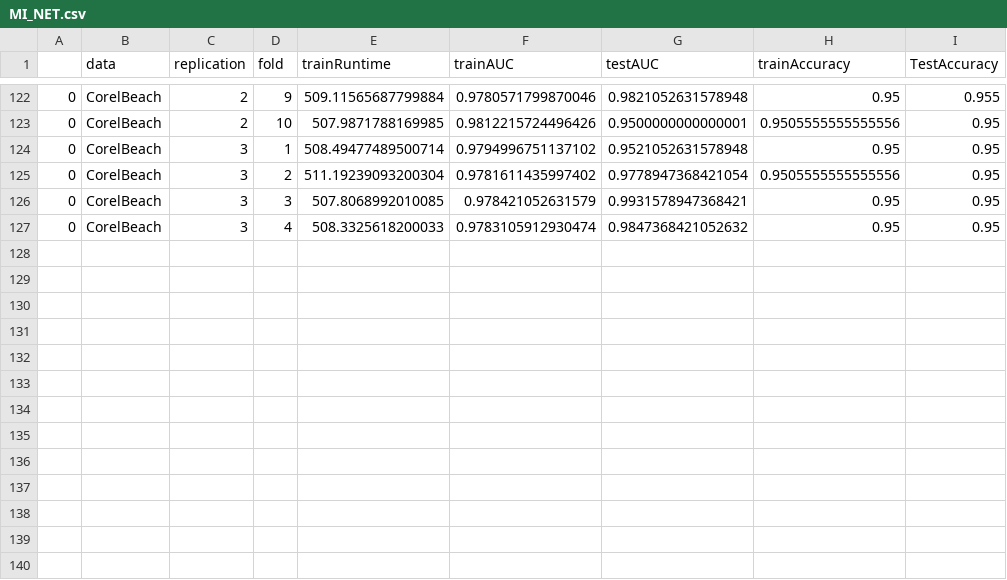
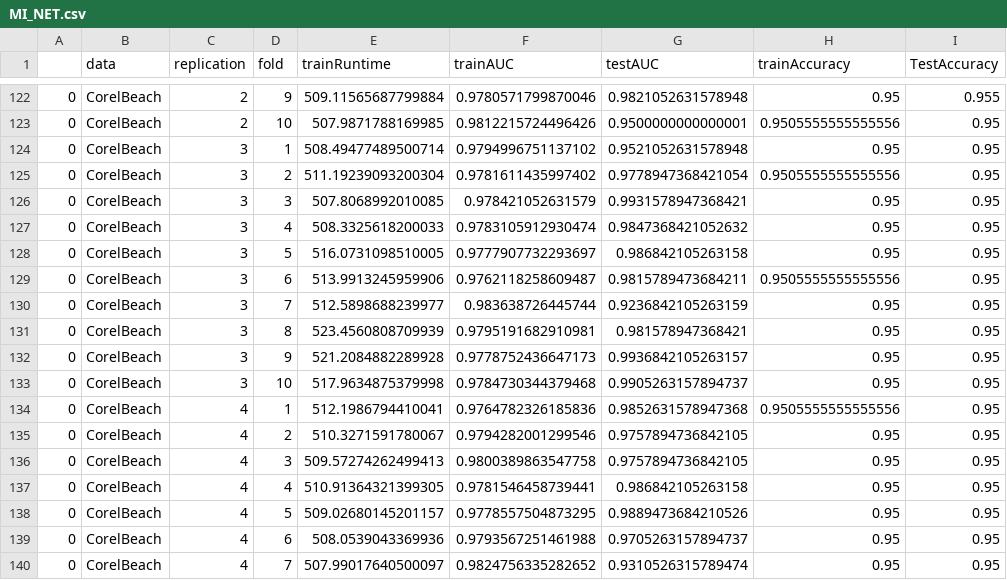
Before and after one commit to OEKundakcioglu/MI-ROCMax, a CSV file: Results/MI_NET.csv, drawn as a sheet; only a part is shown, gaps mark what is left out.

Commit message:
Update MI_NET.csv

```diff
--- a/Results/MI_NET.csv
+++ b/Results/MI_NET.csv
@@ -127 +127,14 @@
 0,CorelBeach,3,4,508.3325618200033,0.9783105912930474,0.9847368421052632,0.95,0.95
+0,CorelBeach,3,5,516.0731098510005,0.9777907732293697,0.986842105263158,0.95,0.95
+0,CorelBeach,3,6,513.9913245959906,0.9762118258609487,0.9815789473684211,0.9505555555555556,0.95
+0,CorelBeach,3,7,512.5898688239977,0.983638726445744,0.9236842105263159,0.95,0.95
+0,CorelBeach,3,8,523.4560808709939,0.9795191682910981,0.981578947368421,0.95,0.95
+0,CorelBeach,3,9,521.2084882289928,0.9778752436647173,0.9936842105263157,0.95,0.95
+0,CorelBeach,3,10,517.9634875379998,0.9784730344379468,0.9905263157894737,0.95,0.95
+0,CorelBeach,4,1,512.1986794410041,0.9764782326185836,0.9852631578947368,0.9505555555555556,0.95
+0,CorelBeach,4,2,510.3271591780067,0.9794282001299546,0.9757894736842105,0.95,0.95
+0,CorelBeach,4,3,509.57274262499413,0.9800389863547758,0.9757894736842105,0.95,0.95
+0,CorelBeach,4,4,510.91364321399305,0.9781546458739441,0.986842105263158,0.95,0.95
+0,CorelBeach,4,5,509.02680145201157,0.9778557504873295,0.9889473684210526,0.95,0.95
+0,CorelBeach,4,6,508.0539043369936,0.9793567251461988,0.9705263157894737,0.95,0.95
+0,CorelBeach,4,7,507.99017640500097,0.9824756335282652,0.9310526315789474,0.95,0.95
```
